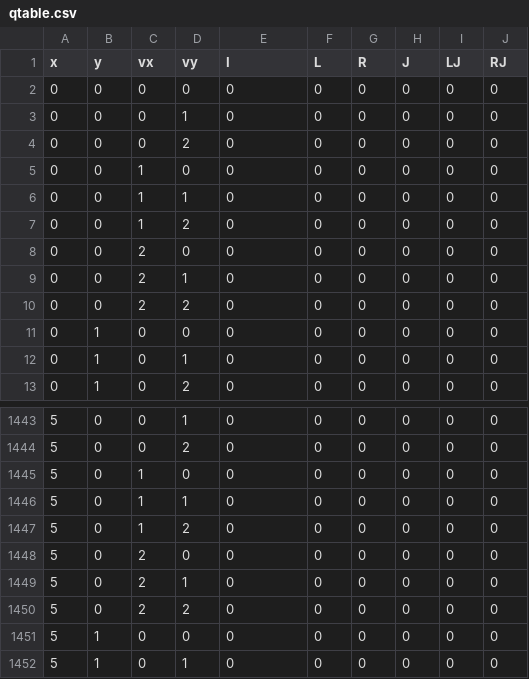
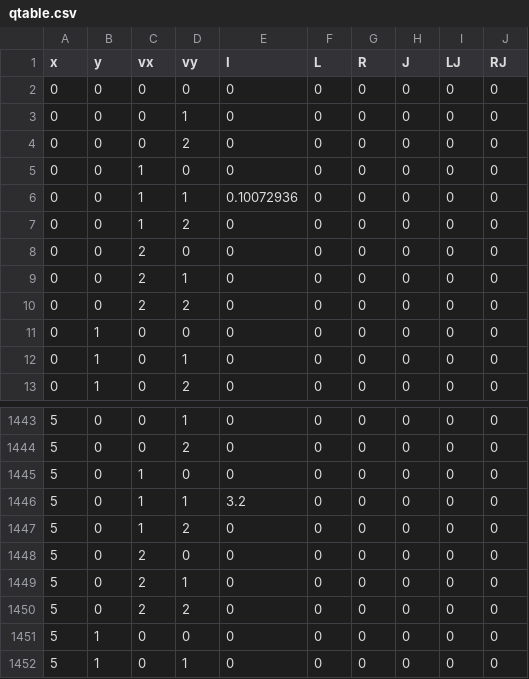
Before and after one commit to MorningDuringNight/Sherpa, a CSV file: assets/qtable.csv, drawn as a sheet; only a part is shown, gaps mark what is left out.

```diff
--- a/assets/qtable.csv
+++ b/assets/qtable.csv
@@ -5,3 +5,3 @@ x,y,vx,vy,I,L,R,J,LJ,RJ
 0,0,1,0,0,0,0,0,0,0
-0,0,1,1,0,0,0,0,0,0
+0,0,1,1,0.10072936,0,0,0,0,0
 0,0,1,2,0,0,0,0,0,0
@@ -1445,3 +1445,3 @@ x,y,vx,vy,I,L,R,J,LJ,RJ
 5,0,1,0,0,0,0,0,0,0
-5,0,1,1,0,0,0,0,0,0
+5,0,1,1,3.2,0,0,0,0,0
 5,0,1,2,0,0,0,0,0,0
```
Also changed, not shown: 2 other files.
